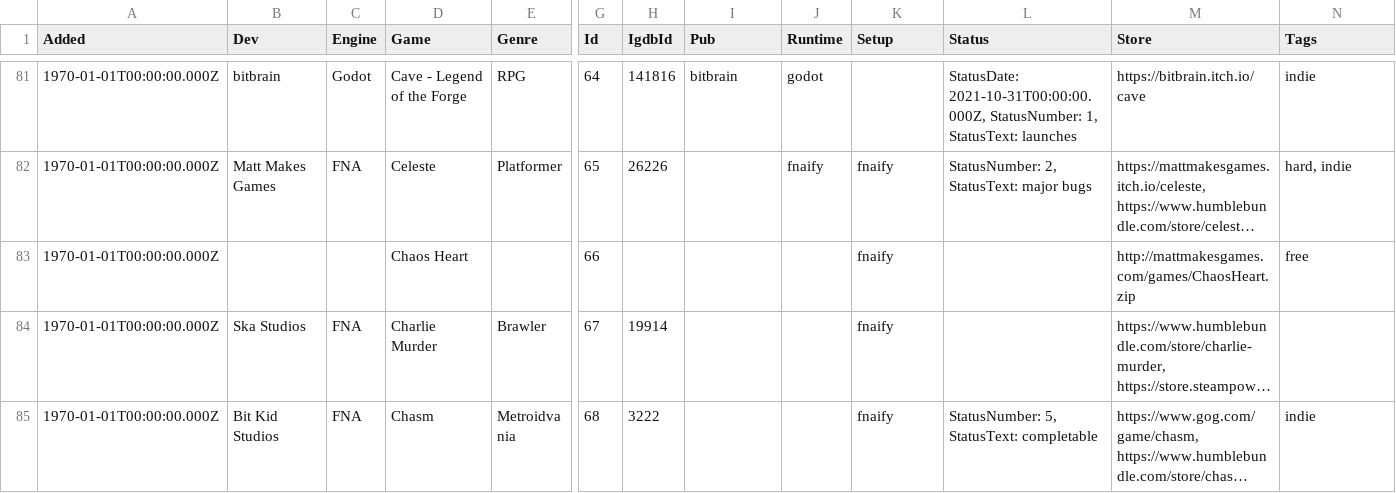
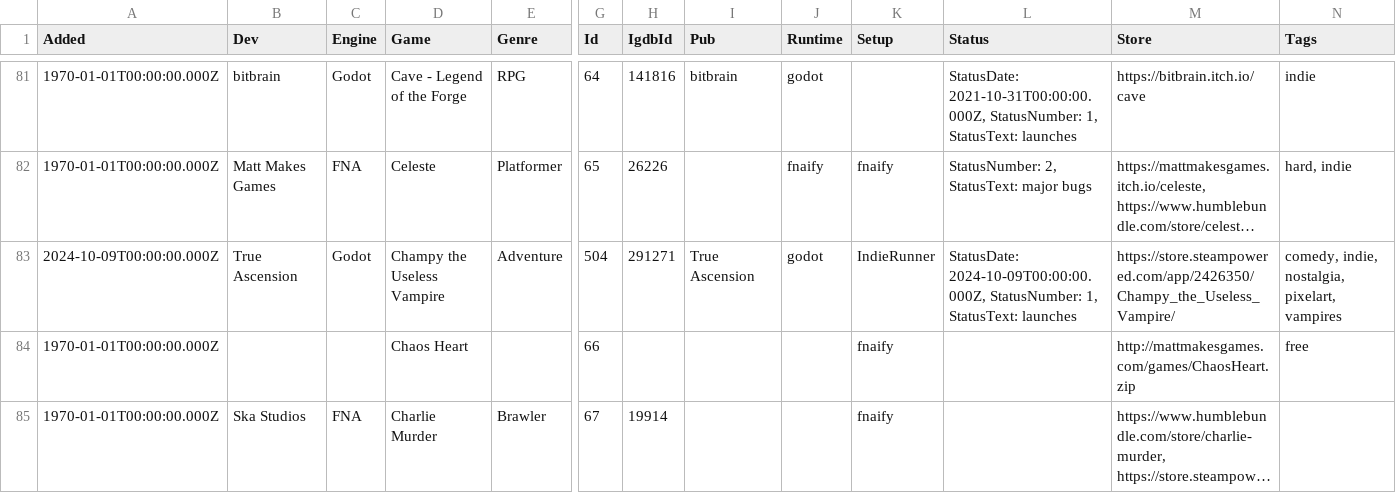
Before and after one commit to playonbsd/OpenBSD-Games-Database, a CSV file: openbsd-games.csv, drawn as a sheet; only a part is shown, gaps mark what is left out; the shorter side is filled out with more unchanged rows; long unchanged cells end in …; rows hold the shown columns only; the diff covers the shown part only; the diff names each change by its address in the sheet, - before the commit and + after, or states it on an @@ line.

Commit message:
add WHATEVER, Champy the Useless Vampire, Spin Hero, and Toziuha Night OOTA

```diff
--- a/openbsd-games.csv
+++ b/openbsd-games.csv
+row 83: 2024-10-09T00:00:00.000Z | True Ascension | Godot | Champy the Useless Vampire | Adventure | 504 | 291271 | True Ascension | godot | IndieRunner | StatusDate: 2024-10-09T00:00:00.000Z, StatusNumber: 1, StatusText: launches | https://store.steampowered.com/app/2426350/Champy_the_Useless_Vampire/ | comedy, indie, nostalgia, pixelart, vampires
```
Also changed, not shown: 3 added rows elsewhere in this file, 5 other files.
